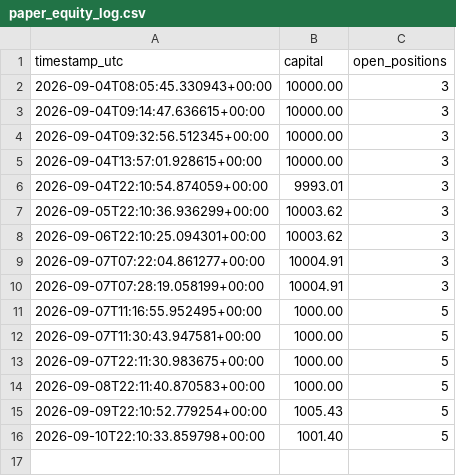
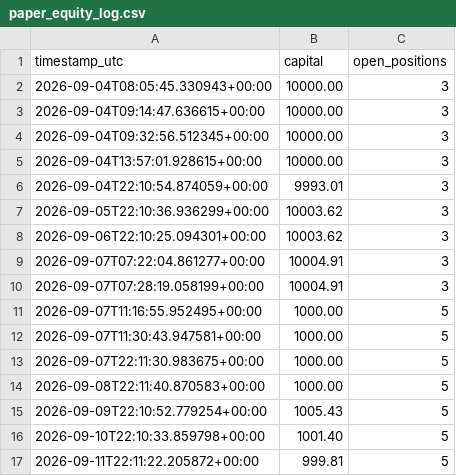
Before and after one commit to alessandropolito47-arch/jackal-ai-bot-, a CSV file: paper_equity_log.csv, drawn as a sheet; the diff names each change by its address in the sheet, - before the commit and + after, or states it on an @@ line.

```diff
--- a/paper_equity_log.csv
+++ b/paper_equity_log.csv
+row 17: 2026-09-11T22:11:22.205872+00:00 | 999.81 | 5
```
Also changed, not shown: paper_decision_log.csv, 1 other file.
